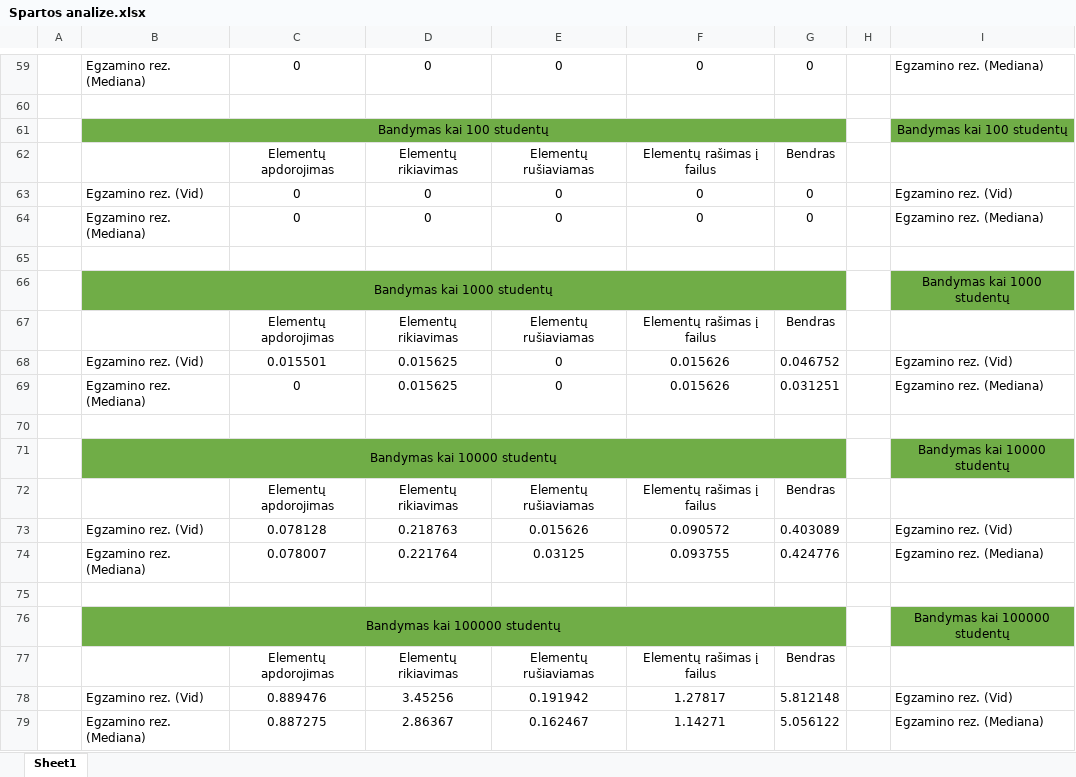
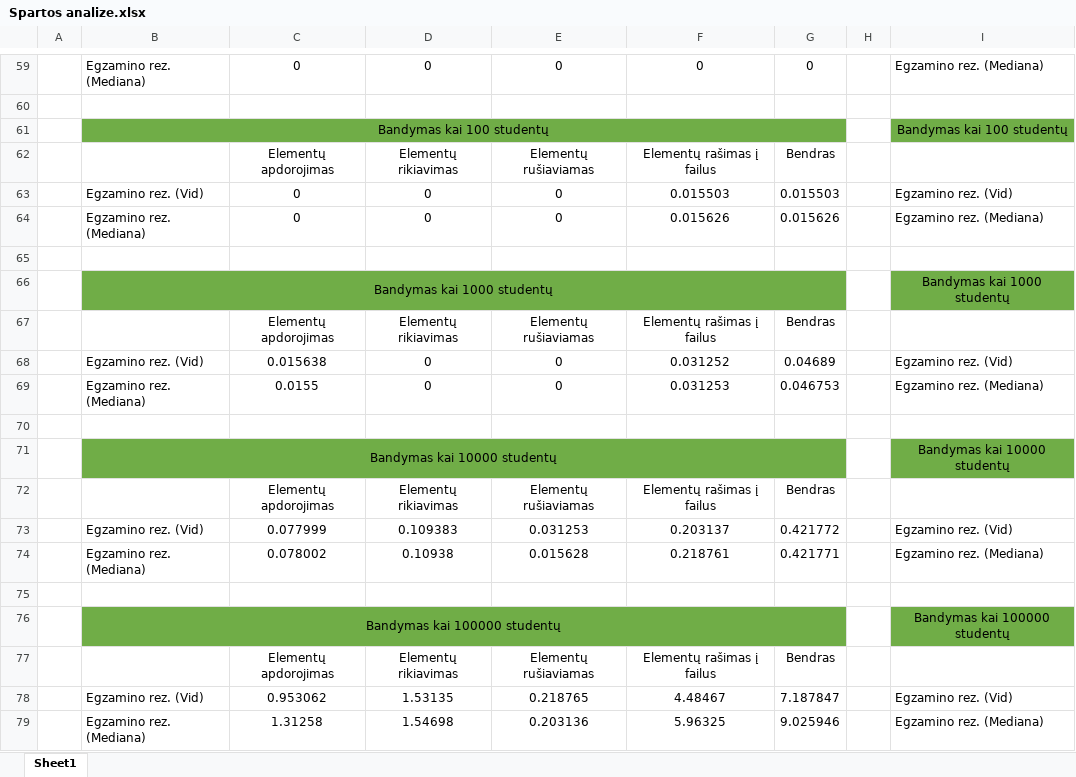
Before and after one commit to DainiusKun/3-4LabDarbas, an Excel workbook: 3-4LabVector/Spartos analize.xlsx, sheet Sheet1, drawn as a sheet; only a part is shown, gaps mark what is left out; values as stored, in another font and other column widths than the file's, no borders; the diff covers the shown part only; the diff names each change by its address in the sheet, - before the commit and + after, or states it on an @@ line.

```diff
--- a/3-4LabVector/Spartos analize.xlsx (sheet Sheet1)
+++ b/3-4LabVector/Spartos analize.xlsx (sheet Sheet1)
-F63: 0
+F63: 0.015503
-G63: 0
+G63: 0.015503
-F64: 0
+F64: 0.015626
-G64: 0
+G64: 0.015626
-C68: 0.015501
+C68: 0.015638
-D68:D69: 0.015625
+D68:D69: 0
-F68: 0.015626
+F68: 0.031252
-G68: 0.046752
+G68: 0.04689
-C69: 0
+C69: 0.0155
-F69: 0.015626
+F69: 0.031253
-G69: 0.031251
+G69: 0.046753
-C73: 0.078128
+C73: 0.077999
-D73: 0.218763
+D73: 0.109383
-E73: 0.015626
+E73: 0.031253
-F73: 0.090572
+F73: 0.203137
-G73: 0.403089
+G73: 0.421772
-C74: 0.078007
+C74: 0.078002
-D74: 0.221764
+D74: 0.10938
-E74: 0.03125
+E74: 0.015628
-F74: 0.093755
+F74: 0.218761
-G74: 0.424776
+G74: 0.421771
-C78: 0.889476
+C78: 0.953062
-D78: 3.45256
+D78: 1.53135
-E78: 0.191942
+E78: 0.218765
-F78: 1.27817
+F78: 4.48467
-G78: 5.812148
+G78: 7.187847
-C79: 0.887275
+C79: 1.31258
-D79: 2.86367
+D79: 1.54698
-E79: 0.162467
+E79: 0.203136
-F79: 1.14271
+F79: 5.96325
-G79: 5.056122
+G79: 9.025946
```
Also changed, not shown: 60 edited cells elsewhere in this sheet, 4 other files.
